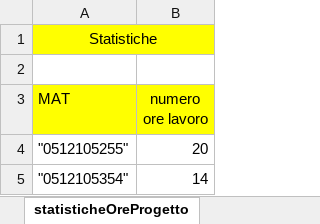
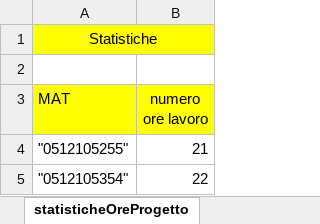
Before and after one commit to frekkanzer2/AI-Car-Kineton, an Excel workbook: Foglio di lavoro.xlsx, sheet statisticheOreProgetto, drawn as a sheet; values as stored, in another font and other column widths than the file's, no borders; charts and pictures not drawn; the diff names each change by its address in the sheet, - before the commit and + after, or states it on an @@ line.

```diff
--- a/Foglio di lavoro.xlsx (sheet statisticheOreProgetto)
+++ b/Foglio di lavoro.xlsx (sheet statisticheOreProgetto)
-B4 (numero ore lavoro): 20
+B4 (numero ore lavoro): 21
-B5 (numero ore lavoro): 14
+B5 (numero ore lavoro): 22
```
Also changed, not shown: sheet TabellaEstesaAbate, sheet riassuntoOreProgetto, sheet TabellaEstesaFerrara, charts or pictures, 22 other files.
